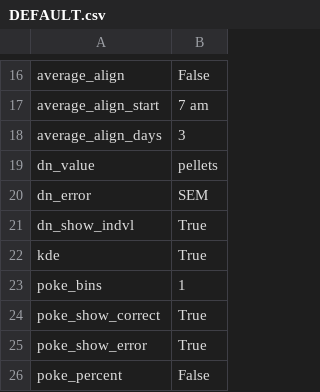
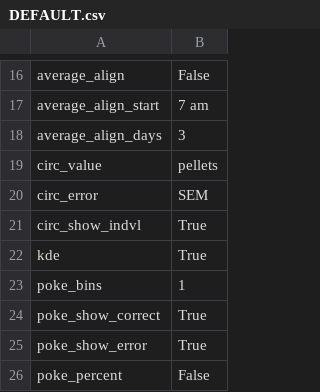
Before and after one commit to earnestt1234/FED3_Viz, a CSV file: FED3_Viz/settings/DEFAULT.csv, drawn as a sheet; only a part is shown, gaps mark what is left out.

```diff
--- a/FED3_Viz/settings/DEFAULT.csv
+++ b/FED3_Viz/settings/DEFAULT.csv
@@ -18,5 +18,5 @@ average_align_start,7 am
 average_align_days,3
-dn_value,pellets
-dn_error,SEM
-dn_show_indvl,True
+circ_value,pellets
+circ_error,SEM
+circ_show_indvl,True
 kde,True
```
Also changed, not shown: FED3_Viz/settings/LAST_USED.csv, 4 other files.
